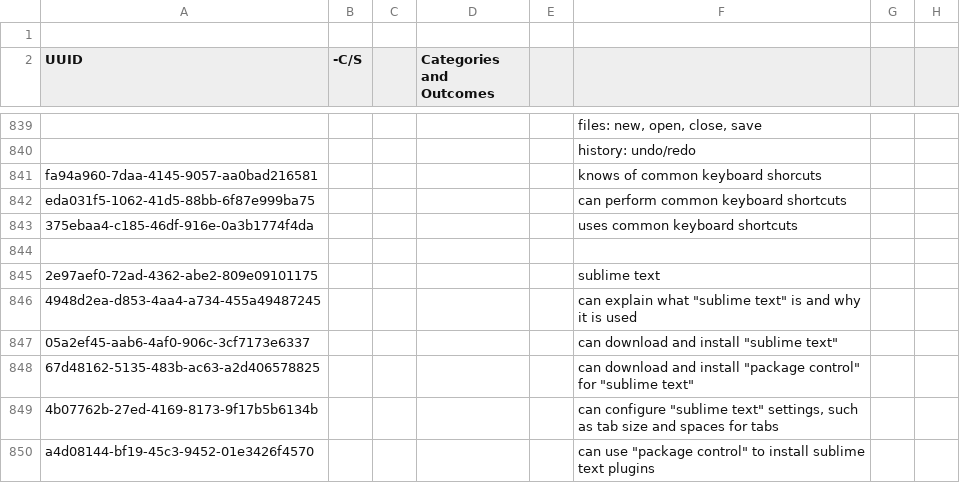
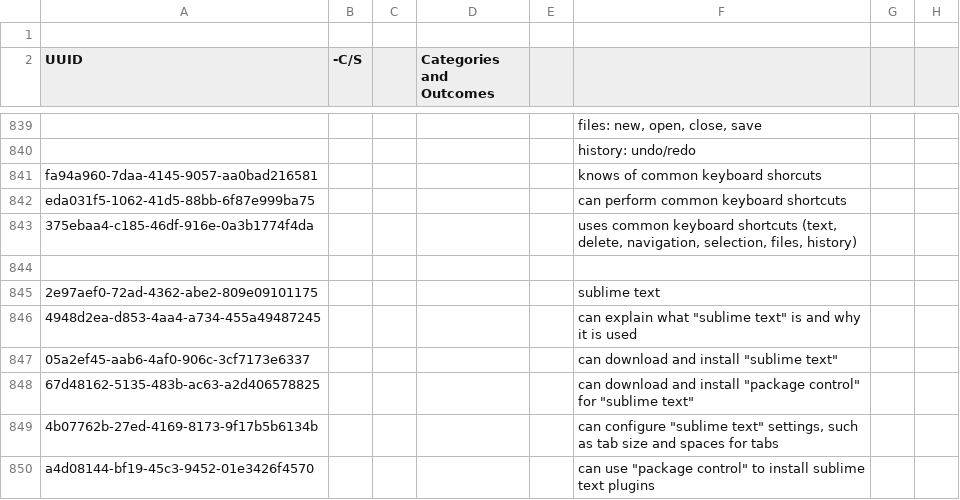
Before and after one commit to lighthouse-labs/rails-queue-server, a CSV file: db/seeds/outcomes/Lighthouse Learning Outcomes - Graduate Learning Outcomes.csv, drawn as a sheet; only a part is shown, gaps mark what is left out; the diff names each change by its address in the sheet, - before the commit and + after, or states it on an @@ line.

Commit message:
update outcome to avoid duplicate

```diff
--- a/db/seeds/outcomes/Lighthouse Learning Outcomes - Graduate Learning Outcomes.csv
+++ b/db/seeds/outcomes/Lighthouse Learning Outcomes - Graduate Learning Outcomes.csv
-F843: …keyboard shortcuts
+F843: …keyboard shortcuts (text, delete, navigation, selection, files, history)
```
